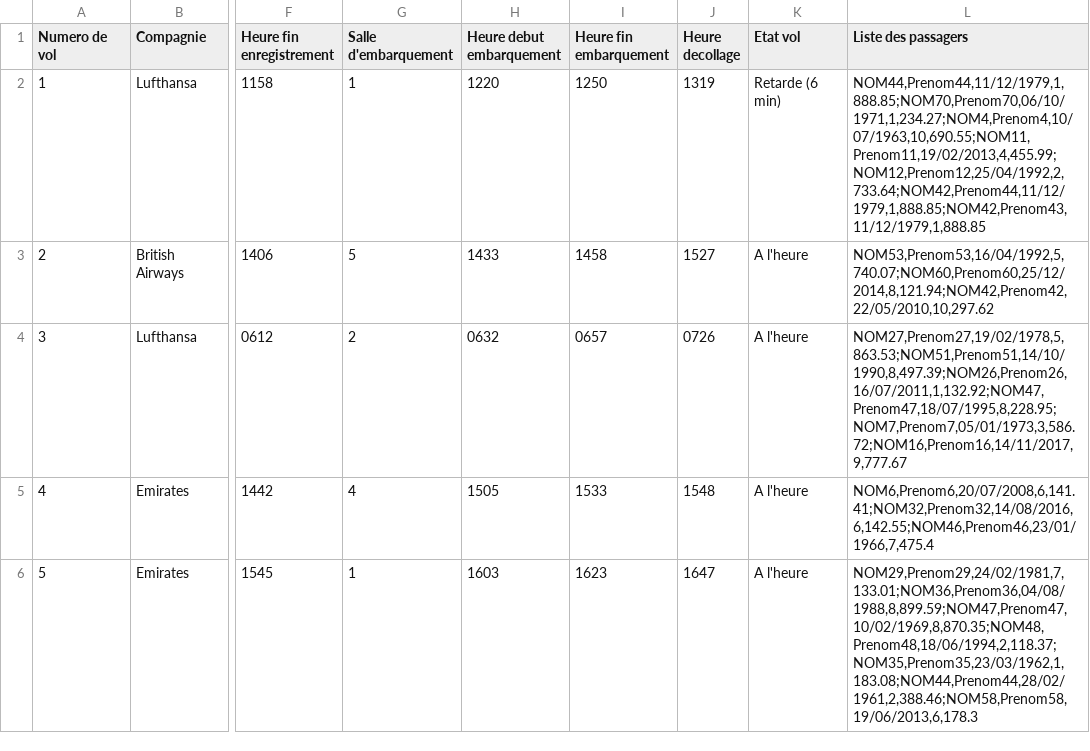
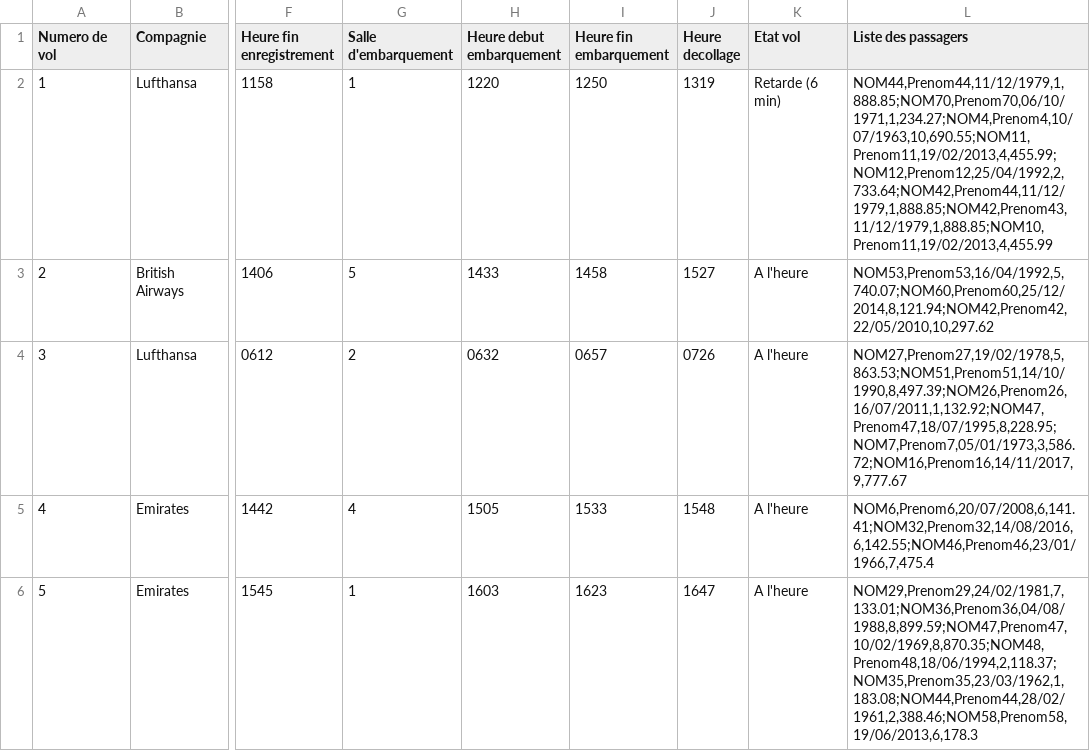
Before and after one commit to RxSachaDev/GESTION-AIR, a CSV file: Partie C/SAE C/data_vols.csv, drawn as a sheet; only a part is shown, gaps mark what is left out; the diff names each change by its address in the sheet, - before the commit and + after, or states it on an @@ line.

Commit message:
Optimisation du tri des passagers + tri prenom + recherche prenom

```diff
--- a/Partie C/SAE C/data_vols.csv
+++ b/Partie C/SAE C/data_vols.csv
-L2 (Liste des passagers): NOM44,Prenom44,11/12/1979,1,888.85;NOM70,Prenom70,06/10/1971,1,234.27;NOM4,Prenom4,10/07/1963,10,690.55;NOM11,Prenom11,19/02/2013,4,455.99;NOM12,Prenom12,25/04/1992,2,733.64;NOM42,Prenom44,11/12/1979,1,888.85;NOM42,Prenom43,11/12/1979,1,888.85
+L2 (Liste des passagers): NOM44,Prenom44,11/12/1979,1,888.85;NOM70,Prenom70,06/10/1971,1,234.27;NOM4,Prenom4,10/07/1963,10,690.55;NOM11,Prenom11,19/02/2013,4,455.99;NOM12,Prenom12,25/04/1992,2,733.64;NOM42,Prenom44,11/12/1979,1,888.85;NOM42,Prenom43,11/12/1979,1,888.85;NOM10,Prenom11,19/02/2013,4,455.99
```
Also changed, not shown: 9 other files.
